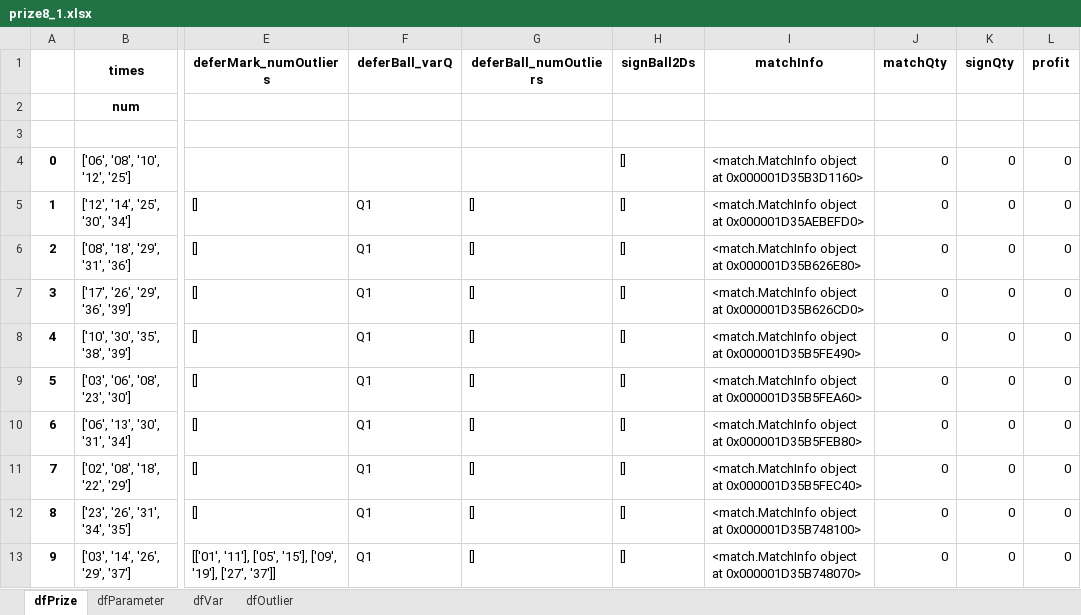
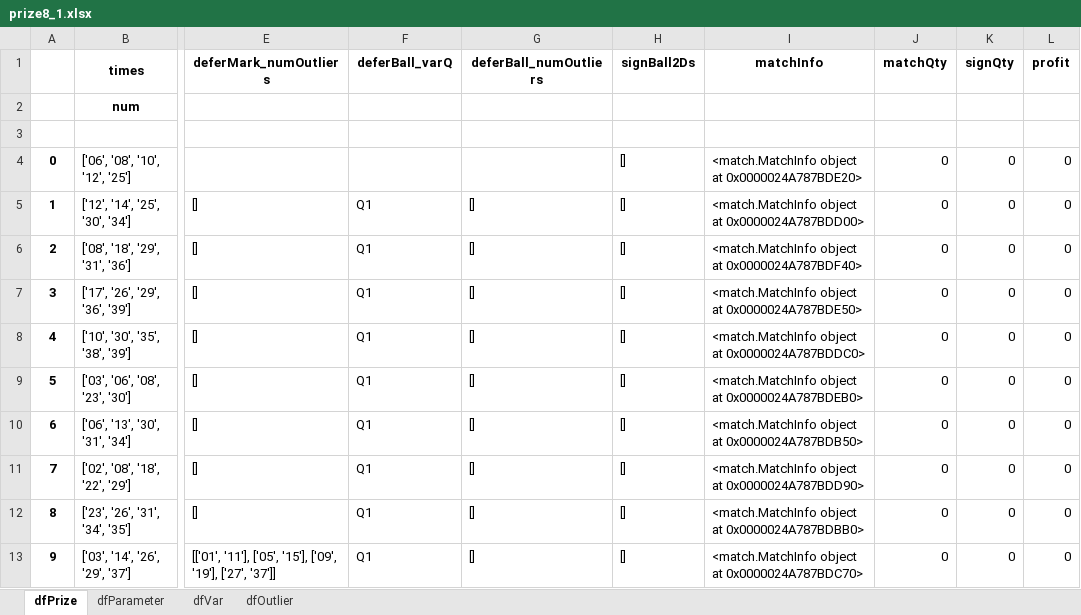
Before and after one commit to b0931866529/bingo, an Excel workbook: 539_calcu/prize8_1.xlsx, sheet dfPrize, drawn as a sheet; only a part is shown, gaps mark what is left out; values as stored, in another font and other column widths than the file's, no borders; the diff covers the shown part only; the diff names each change by its address in the sheet, - before the commit and + after, or states it on an @@ line.

```diff
--- a/539_calcu/prize8_1.xlsx (sheet dfPrize)
+++ b/539_calcu/prize8_1.xlsx (sheet dfPrize)
-I4 (matchInfo): …object at 0x000001D35B3D1160>
+I4 (matchInfo): …object at 0x0000024A787BDE20>
-I5 (matchInfo): …object at 0x000001D35AEBEFD0>
+I5 (matchInfo): …object at 0x0000024A787BDD00>
-I6 (matchInfo): …object at 0x000001D35B626E80>
+I6 (matchInfo): …object at 0x0000024A787BDF40>
-I7 (matchInfo): …object at 0x000001D35B626CD0>
+I7 (matchInfo): …object at 0x0000024A787BDE50>
-I8 (matchInfo): …object at 0x000001D35B5FE490>
+I8 (matchInfo): …object at 0x0000024A787BDDC0>
-I9 (matchInfo): …object at 0x000001D35B5FEA60>
+I9 (matchInfo): …object at 0x0000024A787BDEB0>
-I10 (matchInfo): …object at 0x000001D35B5FEB80>
+I10 (matchInfo): …object at 0x0000024A787BDB50>
-I11 (matchInfo): …object at 0x000001D35B5FEC40>
+I11 (matchInfo): …object at 0x0000024A787BDD90>
-I12 (matchInfo): …object at 0x000001D35B748100>
+I12 (matchInfo): …object at 0x0000024A787BDBB0>
-I13 (matchInfo): …object at 0x000001D35B748070>
+I13 (matchInfo): …object at 0x0000024A787BDC70>
```
Also changed, not shown: 605 edited cells elsewhere in this sheet, sheet dfOutlier, sheet dfVar, sheet dfParameter, 539_calcu/sign8_1.xlsx, 4 other files.
